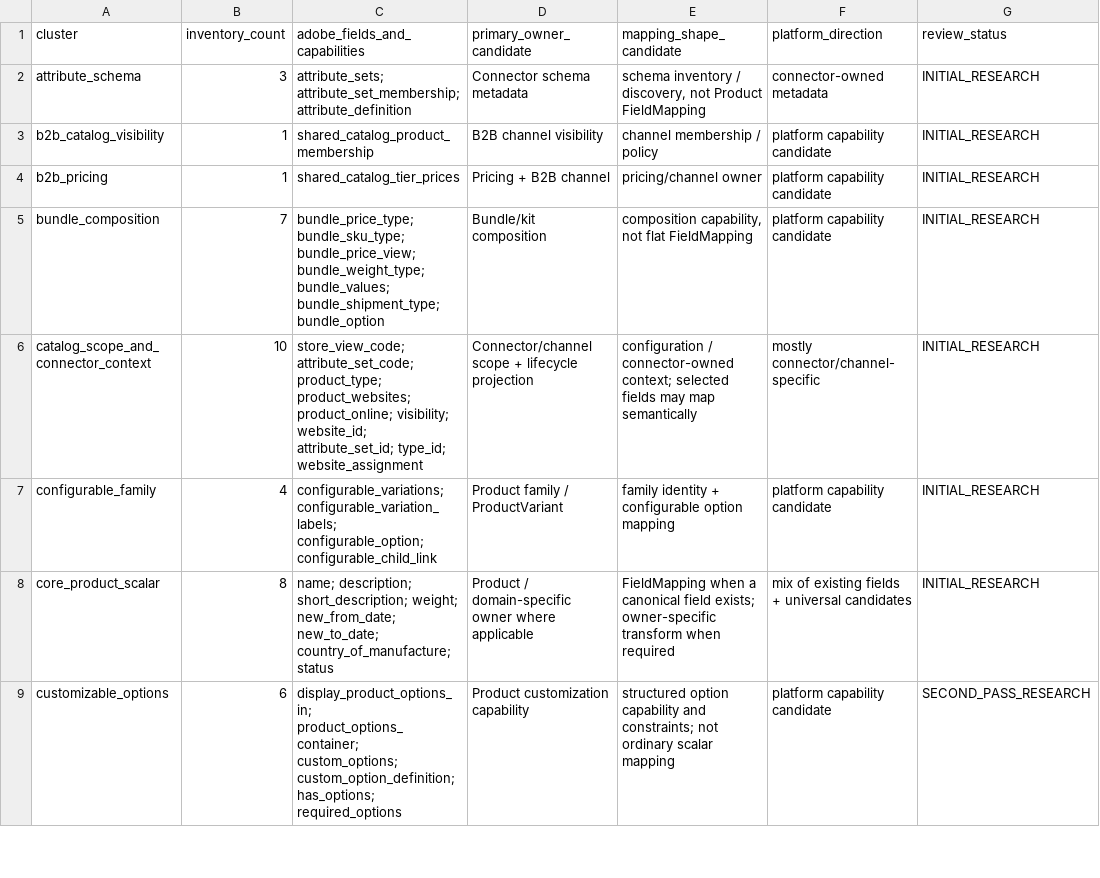
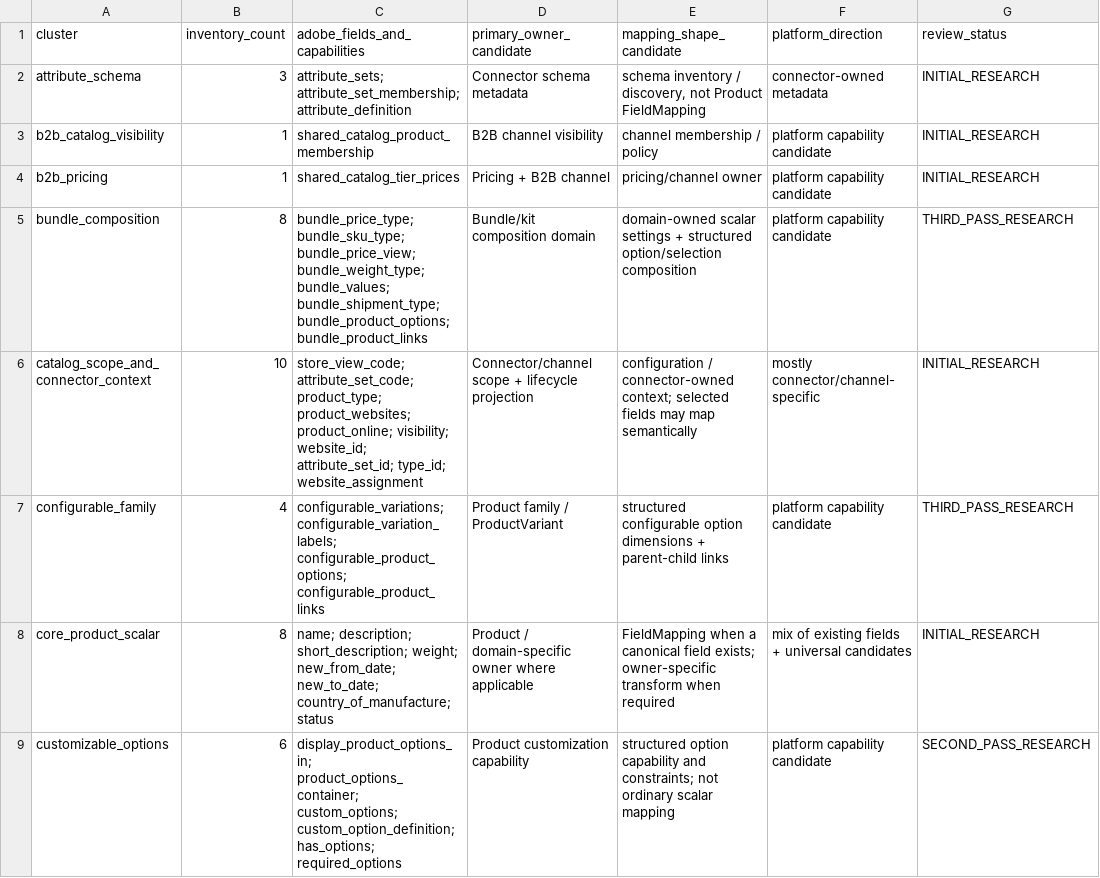
Before and after one commit to Stanislavikus/babypark-b2b, a CSV file: docs/data/adobe_commerce_v1_capability_clusters.csv, drawn as a sheet; only a part is shown; the diff covers the shown part only.

```diff
--- a/docs/data/adobe_commerce_v1_capability_clusters.csv
+++ b/docs/data/adobe_commerce_v1_capability_clusters.csv
@@ -4,5 +4,5 @@ b2b_catalog_visibility,1,"shared_catalog_product_membership","B2B channel visibi
 b2b_pricing,1,"shared_catalog_tier_prices","Pricing + B2B channel","pricing/channel owner","platform capability candidate","INITIAL_RESEARCH"
-bundle_composition,7,"bundle_price_type; bundle_sku_type; bundle_price_view; bundle_weight_type; bundle_values; bundle_shipment_type; bundle_option","Bundle/kit composition","composition capability, not flat FieldMapping","platform capability candidate","INITIAL_RESEARCH"
+bundle_composition,8,"bundle_price_type; bundle_sku_type; bundle_price_view; bundle_weight_type; bundle_values; bundle_shipment_type; bundle_product_options; bundle_product_links","Bundle/kit composition domain","domain-owned scalar settings + structured option/selection composition","platform capability candidate","THIRD_PASS_RESEARCH"
 catalog_scope_and_connector_context,10,"store_view_code; attribute_set_code; product_type; product_websites; product_online; visibility; website_id; attribute_set_id; type_id; website_assignment","Connector/channel scope + lifecycle projection","configuration / connector-owned context; selected fields may map semantically","mostly connector/channel-specific","INITIAL_RESEARCH"
-configurable_family,4,"configurable_variations; configurable_variation_labels; configurable_option; configurable_child_link","Product family / ProductVariant","family identity + configurable option mapping","platform capability candidate","INITIAL_RESEARCH"
+configurable_family,4,"configurable_variations; configurable_variation_labels; configurable_product_options; configurable_product_links","Product family / ProductVariant","structured configurable option dimensions + parent-child links","platform capability candidate","THIRD_PASS_RESEARCH"
 core_product_scalar,8,"name; description; short_description; weight; new_from_date; new_to_date; country_of_manufacture; status","Product / domain-specific owner where applicable","FieldMapping when a canonical field exists; owner-specific transform when required","mix of existing fields + universal candidates","INITIAL_RESEARCH"
```
Also changed, not shown: 8 edited cells elsewhere in this file, docs/data/adobe_commerce_v1_alias_groups.csv, docs/data/adobe_commerce_v1_inventory_master.csv, 4 other files.
